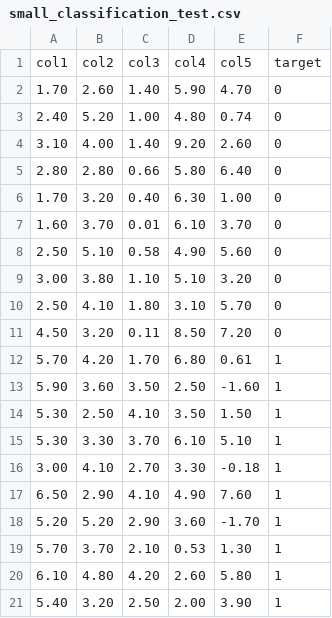
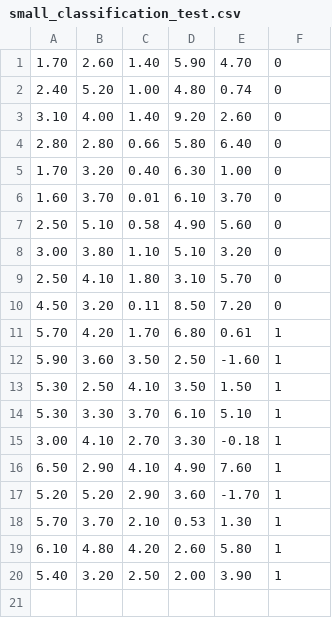
Before and after one commit to Kiyoshika/CppEZML, a CSV file: small_classification_test.csv, drawn as a sheet; the diff names each change by its address in the sheet, - before the commit and + after, or states it on an @@ line.

Commit message:
Started overhauling DataSet.h (#37) - DataSetNew.cpp

```diff
--- a/small_classification_test.csv
+++ b/small_classification_test.csv
-row 1: col1 | col2 | col3 | col4 | col5 | target
```
Also changed, not shown: 1 other file.
